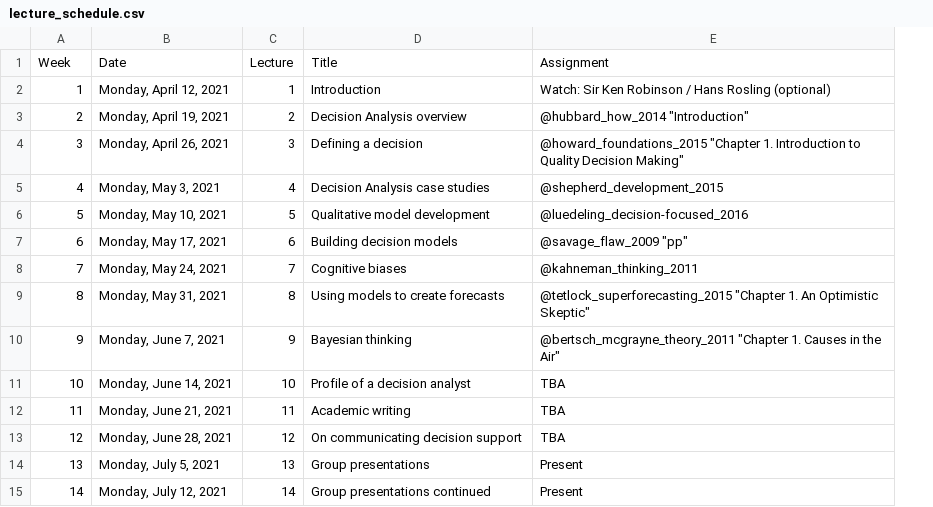
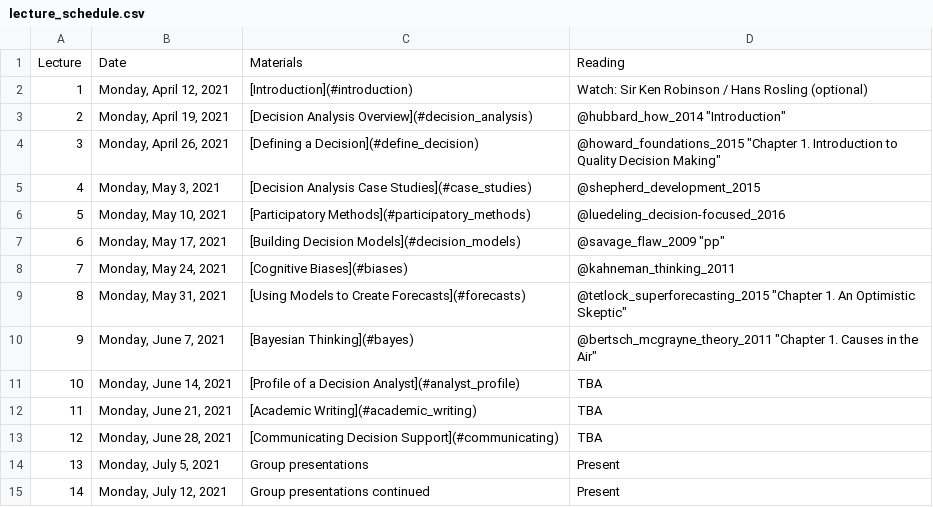
Before and after one commit to CWWhitney/Decision_Analysis_Course, a CSV file: lecture_schedule.csv, drawn as a sheet; removed rows and columns are numbered as before the commit, all else as after; the diff names each change by its address in the sheet, - before the commit and + after, or states it on an @@ line.

Commit message:
fix titles, add links to the schedules

```diff
--- a/lecture_schedule.csv
+++ b/lecture_schedule.csv
-column C, rows 2-15: 1 | 2 | 3 | 4 | 5 | 6 | 7 | 8 | 9 | 10 | 11 | 12 | 13 | 14
-column D, rows 2-15: Introduction | Decision Analysis overview | Defining a decision | Decision Analysis case studies | Qualitative model development | Building decision models | Cognitive biases | Using models to create forecasts | Bayesian thinking | Profile of a decision analyst | Academic writing | On communicating decision support | Group presentations | Group presentations continued
+column C, rows 2-15: [Introduction](#introduction) | [Decision Analysis Overview](#decision_analysis) | [Defining a Decision](#define_decision) | [Decision Analysis Case Studies](#case_studies) | [Participatory Methods](#participatory_methods) | [Building Decision Models](#decision_models) | [Cognitive Biases](#biases) | [Using Models to Create Forecasts](#forecasts) | [Bayesian Thinking](#bayes) | [Profile of a Decision Analyst](#analyst_profile) | [Academic Writing](#academic_writing) | [Communicating Decision Support](#communicating) | Group presentations | Group presentations continued
-row 1: Week | Date | Lecture | Title | Assignment
+row 1: Lecture | Date | Materials | Reading
```
Also changed, not shown: seminar_schedule.csv, 23 other files.
